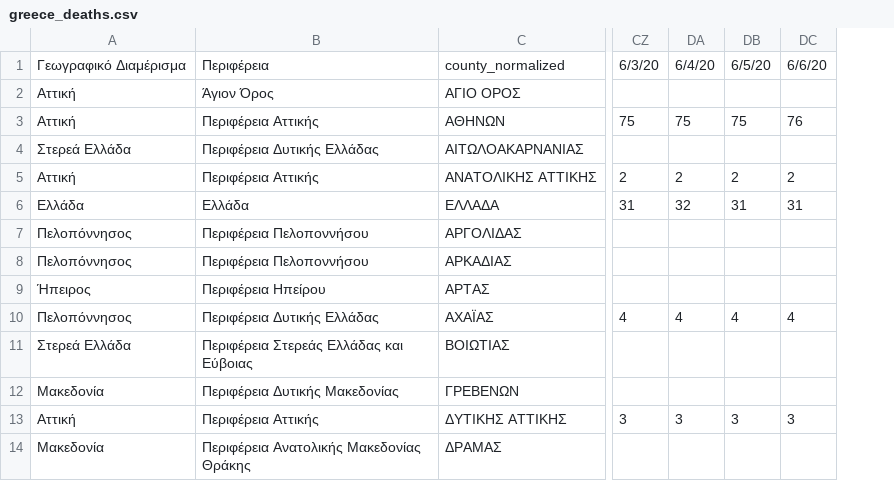
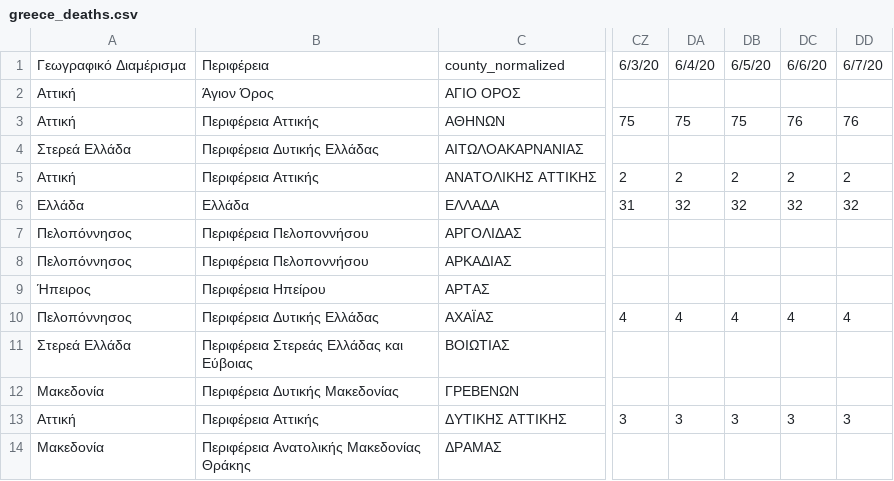
Before and after one commit to Covid-19-Response-Greece/covid19-greece-api, a CSV file: data/greece/iMEdD-Lab/greece_deaths.csv, drawn as a sheet; only a part is shown, gaps mark what is left out; the diff names each change by its address in the sheet, - before the commit and + after, or states it on an @@ line.

```diff
--- a/data/greece/iMEdD-Lab/greece_deaths.csv
+++ b/data/greece/iMEdD-Lab/greece_deaths.csv
+column DD, rows 1-13: 6/7/20 |  | 76 |  | 2 | 32 |  |  |  | 4 |  |  | 3
-DB6: 31
+DB6: 32
-DC6: 31
+DC6: 32
```
Also changed, not shown: data/greece/iMEdD-Lab/greece.csv, data/greece/iMEdD-Lab/greeceTimeline.csv, 4 other files.
